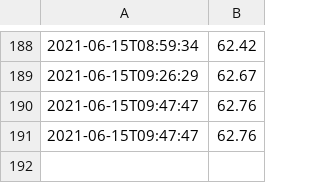
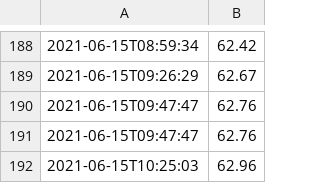
Before and after one commit to michaelgursky/testdata, a CSV file: weather-temp.csv, drawn as a sheet; only a part is shown, gaps mark what is left out; the diff names each change by its address in the sheet, - before the commit and + after, or states it on an @@ line.

Commit message:
Flat: latest data (2021-06-15T10:25:26.580Z) {   "date": "2021-06-15T10:25:26.580Z",   "files": [     {       "name": "weather-06089.json",       "deltaBytes": -7,       "source": "https://api.openweathermap.org/data/2.5/weather?zip=06089,us&units=imperial&appid=2f6693b9f4d46362910292a9f0ad0bba"     },     {       "name": "weather-humidity.csv",       "deltaBytes": 23,       "source": "https://api.openweathermap.org/data/2.5/weather?zip=06089,us&units=imperial&appid=2f6693b9f4d46362910292a9f0ad0bba"     },     {       "name": "weather-temp.csv",       "deltaBytes": 26,       "source": "https://api.openweathermap.org/data/2.5/weather?zip=06089,us&units=imperial&appid=2f6693b9f4d46362910292a9f0ad0bba"     }   ] }

```diff
--- a/weather-temp.csv
+++ b/weather-temp.csv
+row 192: 2021-06-15T10:25:03 | 62.96
```
Also changed, not shown: weather-humidity.csv, 1 other file.
